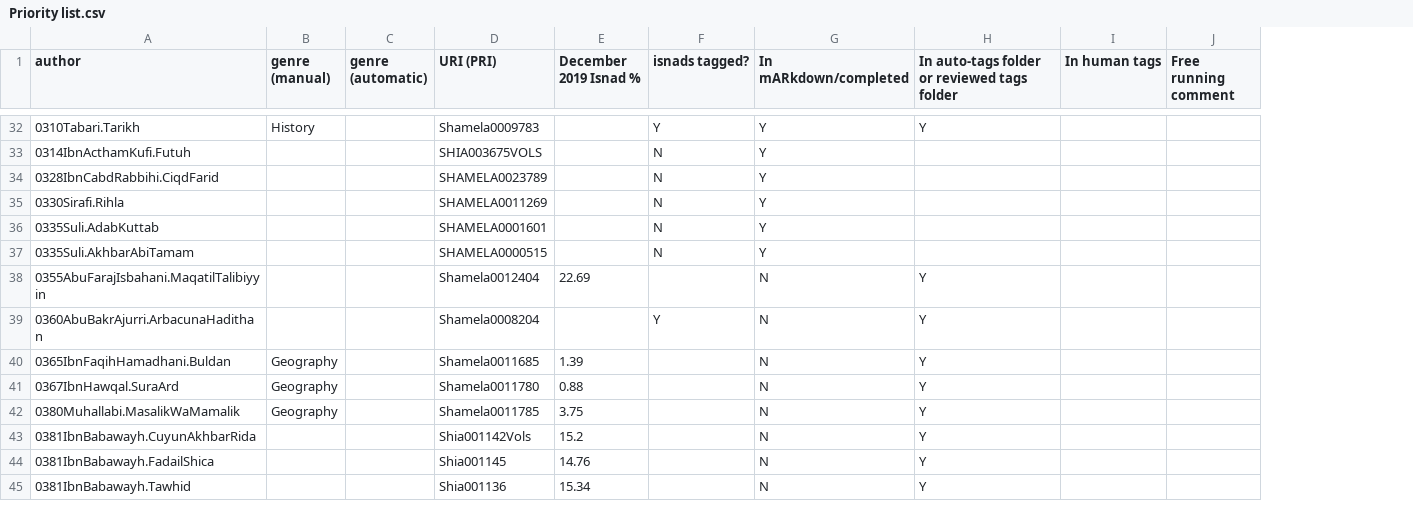
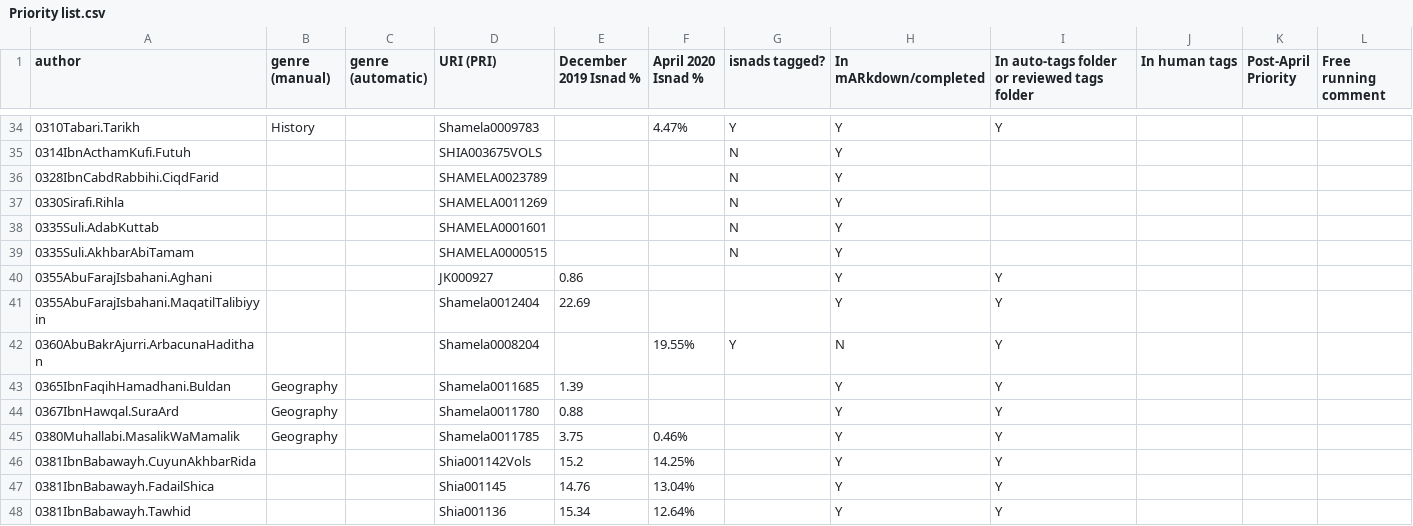
Before and after one commit to kitab-project-org/training-data, a CSV file: Isnads/Priority list.csv, drawn as a sheet; only a part is shown, gaps mark what is left out; addresses are those after the commit; the diff covers the shown part only; the diff names each change by its address in the sheet, - before the commit and + after, or states it on an @@ line.

Commit message:
priority list

```diff
--- a/Isnads/Priority list.csv
+++ b/Isnads/Priority list.csv
+column F (April 2020 Isnad %), row 34: 4.47%; rows 42-48: 19.55% |  |  | 0.46% | 14.25% | 13.04% | 12.64%
+column K (Post-April Priority), empty
+row 40: 0355AbuFarajIsbahani.Aghani |  |  | JK000927 | 0.86 |  |  | Y | Y
-H41 (In mARkdown/completed): N
+H41 (In mARkdown/completed): Y
-H43:H48 (In mARkdown/completed): N
+H43:H48 (In mARkdown/completed): Y
```
Also changed, not shown: 3 added rows, 4 removed rows and 27 edited cells elsewhere in this file, 1 other file.
